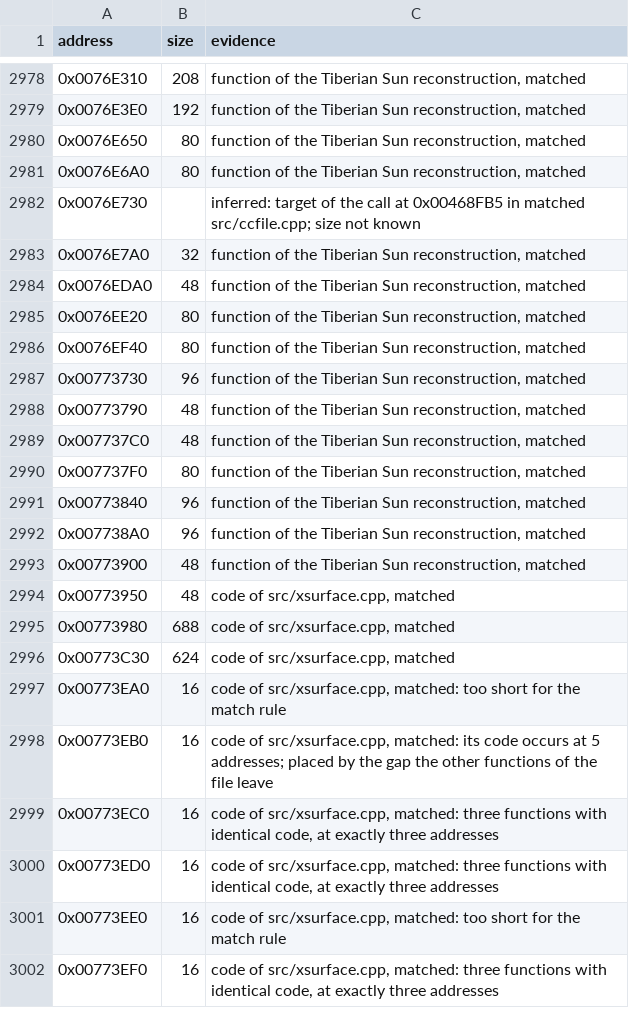
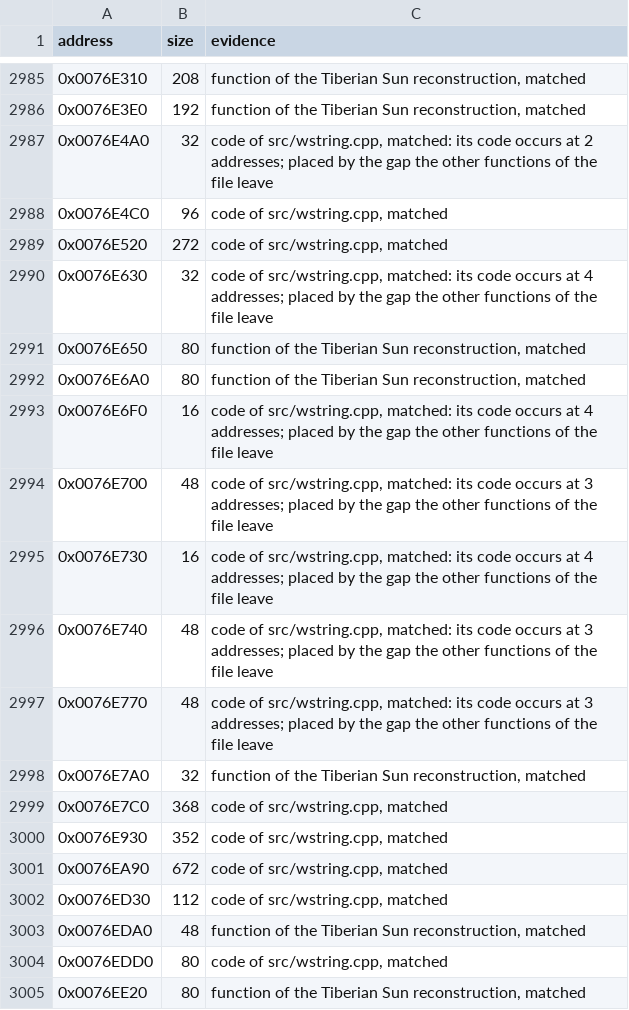
Before and after one commit to mischa85/RedAlert2, a CSV file: config/ra2-1.006/functions.csv, drawn as a sheet; only a part is shown, gaps mark what is left out; the shorter side is filled out with more unchanged rows; the diff covers the shown part only.

```diff
--- a/config/ra2-1.006/functions.csv
+++ b/config/ra2-1.006/functions.csv
@@ -2979,7 +2986,20 @@ address,size,evidence
 0x0076E3E0,192,"function of the Tiberian Sun reconstruction, matched"
+0x0076E4A0,32,"code of src/wstring.cpp, matched: its code occurs at 2 addresses; placed by the gap the other functions of the file leave"
+0x0076E4C0,96,"code of src/wstring.cpp, matched"
+0x0076E520,272,"code of src/wstring.cpp, matched"
+0x0076E630,32,"code of src/wstring.cpp, matched: its code occurs at 4 addresses; placed by the gap the other functions of the file leave"
 0x0076E650,80,"function of the Tiberian Sun reconstruction, matched"
 0x0076E6A0,80,"function of the Tiberian Sun reconstruction, matched"
-0x0076E730,,"inferred: target of the call at 0x00468FB5 in matched src/ccfile.cpp; size not known"
+0x0076E6F0,16,"code of src/wstring.cpp, matched: its code occurs at 4 addresses; placed by the gap the other functions of the file leave"
+0x0076E700,48,"code of src/wstring.cpp, matched: its code occurs at 3 addresses; placed by the gap the other functions of the file leave"
+0x0076E730,16,"code of src/wstring.cpp, matched: its code occurs at 4 addresses; placed by the gap the other functions of the file leave"
+0x0076E740,48,"code of src/wstring.cpp, matched: its code occurs at 3 addresses; placed by the gap the other functions of the file leave"
+0x0076E770,48,"code of src/wstring.cpp, matched: its code occurs at 3 addresses; placed by the gap the other functions of the file leave"
 0x0076E7A0,32,"function of the Tiberian Sun reconstruction, matched"
+0x0076E7C0,368,"code of src/wstring.cpp, matched"
+0x0076E930,352,"code of src/wstring.cpp, matched"
+0x0076EA90,672,"code of src/wstring.cpp, matched"
+0x0076ED30,112,"code of src/wstring.cpp, matched"
 0x0076EDA0,48,"function of the Tiberian Sun reconstruction, matched"
+0x0076EDD0,80,"code of src/wstring.cpp, matched"
 0x0076EE20,80,"function of the Tiberian Sun reconstruction, matched"
```
Also changed, not shown: 20 added rows elsewhere in this file, config/ra2-1.006/modules.csv, config/ra2-1.006/names.csv.
